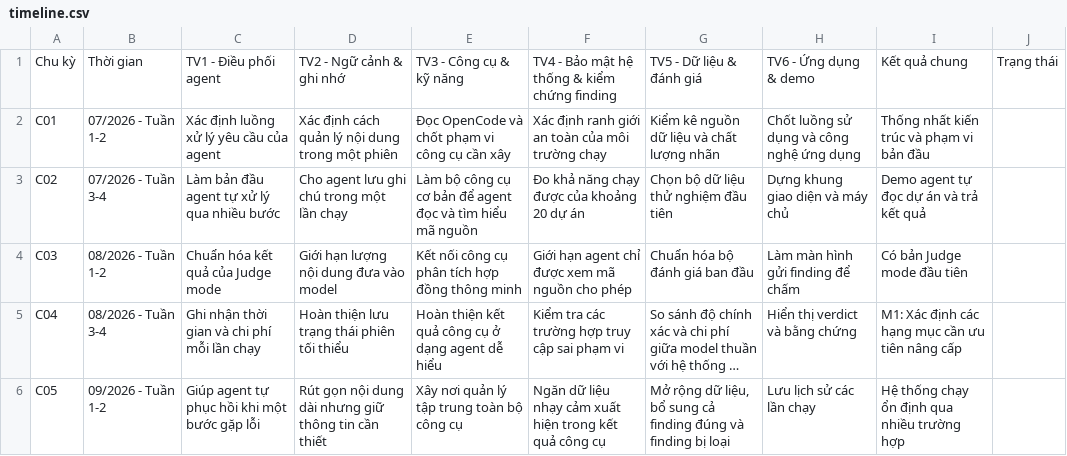
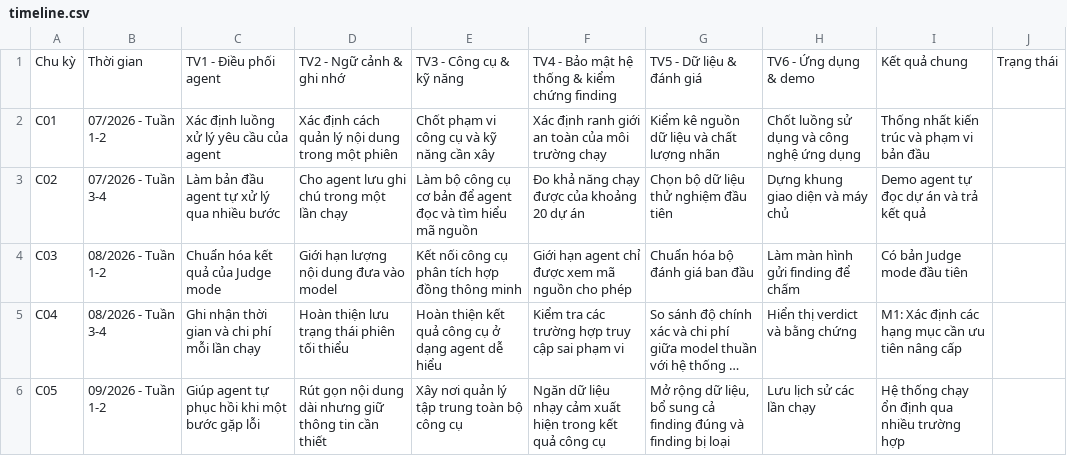
Before and after one commit to DATN-K23/harness, a CSV file: docs/timeline.csv, drawn as a sheet; only a part is shown; long unchanged cells end in ….

```diff
--- a/docs/timeline.csv
+++ b/docs/timeline.csv
@@ -1,3 +1,3 @@
 "Chu kỳ","Thời gian","TV1 - Điều phối agent","TV2 - Ngữ cảnh & ghi nhớ","TV3 - Công cụ & kỹ năng","TV4 - Bảo mật hệ thống & kiểm chứng finding","TV5 - Dữ liệu & đánh giá","TV6 - Ứng dụng & demo","Kết quả chung","Trạng thái"
-"C01","07/2026 - Tuần 1-2","Xác định luồng xử lý yêu cầu của agent","Xác định cách quản lý nội dung trong một phiên","Đọc OpenCode và chốt phạm vi công cụ cần xây","Xác định ranh giới an toàn của môi trường chạy","Kiểm kê nguồn dữ liệu và chất lượng nhãn","Chốt luồng sử dụng và công nghệ ứng dụng","Thống nhất kiến trúc và phạm vi bản đầu",""
+"C01","07/2026 - Tuần 1-2","Xác định luồng xử lý yêu cầu của agent","Xác định cách quản lý nội dung trong một phiên","Chốt phạm vi công cụ và kỹ năng cần xây","Xác định ranh giới an toàn của môi trường chạy","Kiểm kê nguồn dữ liệu và chất lượng nhãn","Chốt luồng sử dụng và công nghệ ứng dụng","Thống nhất kiến trúc và phạm vi bản đầu",""
 "C02","07/2026 - Tuần 3-4","Làm bản đầu agent tự xử lý qua nhiều bước","Cho agent lưu ghi chú trong một lần chạy","Làm bộ công cụ cơ bản để agent đọc và tìm hiểu mã nguồn","Đo khả năng chạy được của khoảng 20 dự án","Chọn bộ dữ liệu thử nghiệm đầu tiên","Dựng khung giao diện và máy chủ","Demo agent tự đọc dự án và trả kết quả",""
```
Also changed, not shown: 12 other files.
